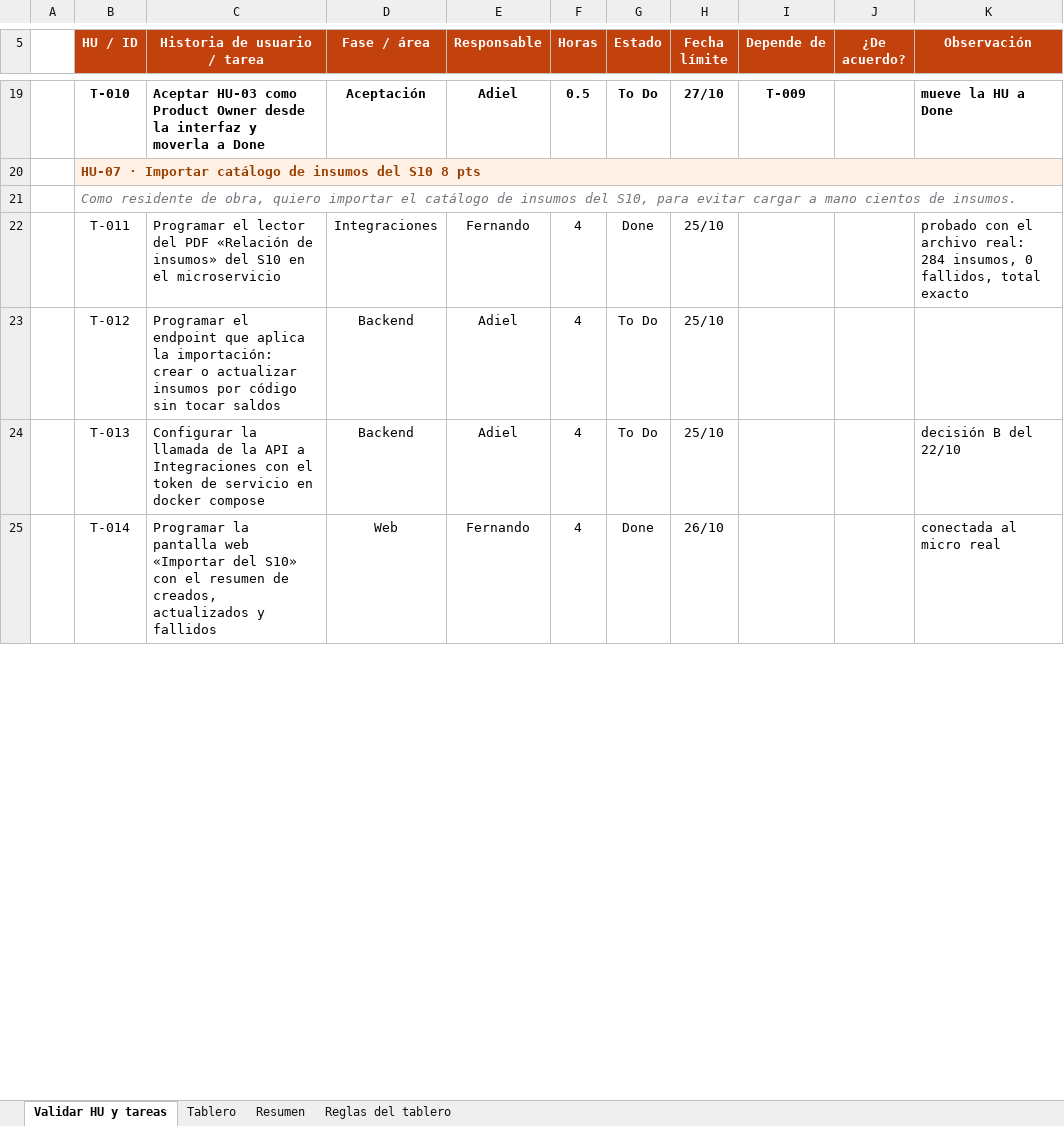
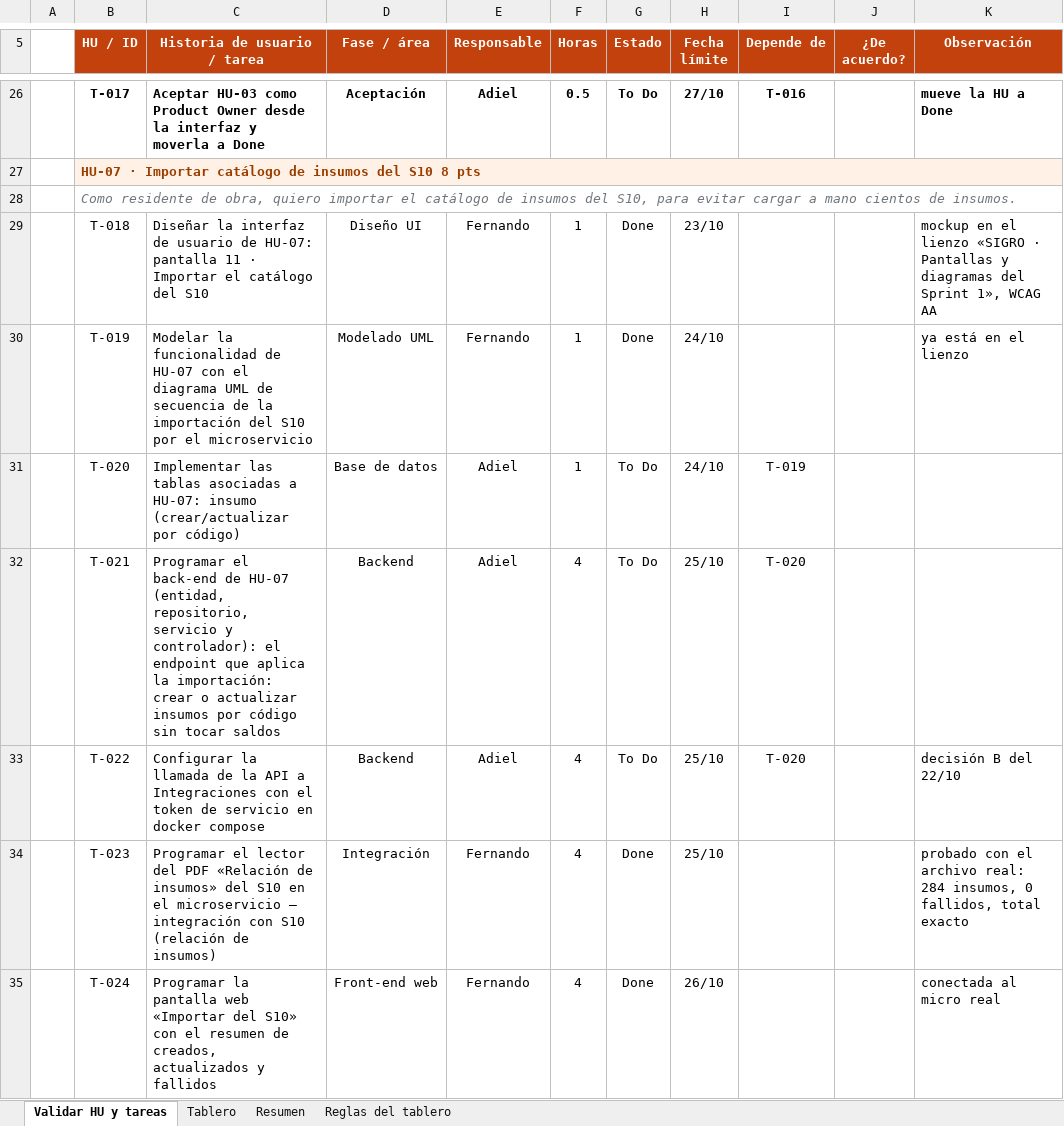
Before and after one commit to xteban-sp/sevens-sigro, an Excel workbook: docs/scrum/SIGRO - Sprint 1 · Tablero Scrum (tareas).xlsx, sheet Validar HU y tareas, drawn as a sheet; only a part is shown, gaps mark what is left out; values as stored, in another font and other column widths than the file's, no borders; conditional formats not drawn; removed rows and columns are numbered as before the commit, all else as after; the diff covers the shown part only; the diff names each change by its address in the sheet, - before the commit and + after, or states it on an @@ line.

```diff
--- a/docs/scrum/SIGRO - Sprint 1 · Tablero Scrum (tareas).xlsx (sheet Validar HU y tareas)
+++ b/docs/scrum/SIGRO - Sprint 1 · Tablero Scrum (tareas).xlsx (sheet Validar HU y tareas)
-B26 (HU / ID): T-010
+B26 (HU / ID): T-017
-I26 (Depende de): T-009
+I26 (Depende de): T-016
-row 22:  | T-011 | Programar el lector del PDF «Relación de insumos» del S10 en el microservicio | Integraciones | Fernando | 4 | Done | 25/10 |  |  | probado con el archivo real: 284 insumos, 0 fallidos, total exacto
+row 29:  | T-018 | Diseñar la interfaz de usuario de HU-07: pantalla 11 · Importar el catálogo del S10 | Diseño UI | Fernando | 1 | Done | 23/10 |  |  | mockup en el lienzo «SIGRO · Pantallas y diagramas del Sprint 1», WCAG AA
+row 30:  | T-019 | Modelar la funcionalidad de HU-07 con el diagrama UML de secuencia de la importación del S10 por el microservicio | Modelado UML | Fernando | 1 | Done | 24/10 |  |  | ya está en el lienzo
+row 31:  | T-020 | Implementar las tablas asociadas a HU-07: insumo (crear/actualizar por código) | Base de datos | Adiel | 1 | To Do | 24/10 | T-019
-B32 (HU / ID): T-012
+B32 (HU / ID): T-021
-C32 (Historia de usuario / tarea): Programar el endpoint que…
+C32 (Historia de usuario / tarea): Programar el back-end de HU-07 (entidad, repositorio, servicio y controlador): el endpoint que…
-I32:I33 (Depende de): (empty)
+I32:I33 (Depende de): T-020
-B33 (HU / ID): T-013
+B33 (HU / ID): T-022
+row 34:  | T-023 | Programar el lector del PDF «Relación de insumos» del S10 en el microservicio — integración con S10 (relación de insumos) | Integración | Fernando | 4 | Done | 25/10 |  |  | probado con el archivo real: 284 insumos, 0 fallidos, total exacto
-B35 (HU / ID): T-014
+B35 (HU / ID): T-024
-D35 (Fase / área): Web
+D35 (Fase / área): Front-end web
```
Also changed, not shown: 96 added rows, 8 removed rows and 355 edited cells elsewhere in this sheet, sheet Tablero, sheet Resumen, 4 other files.
